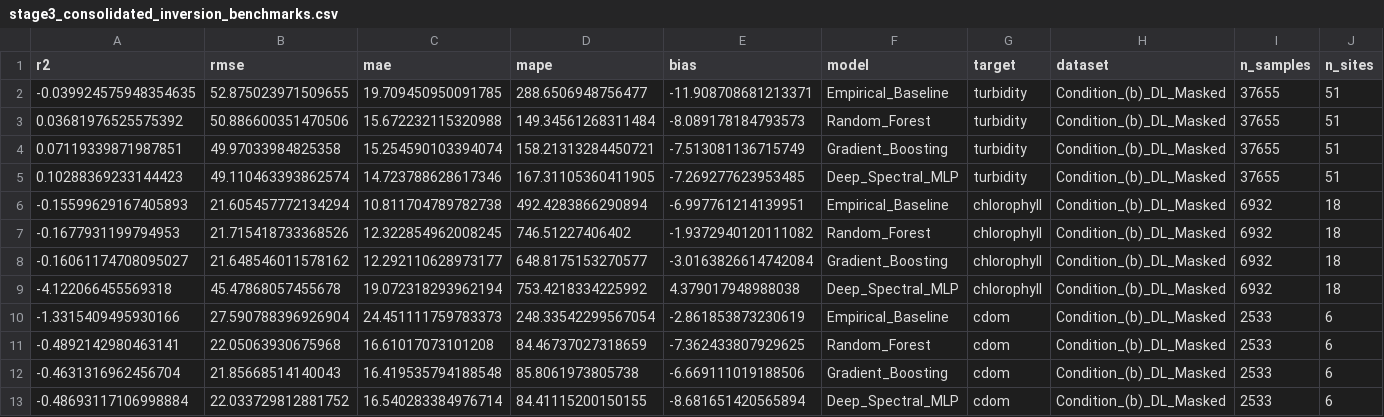
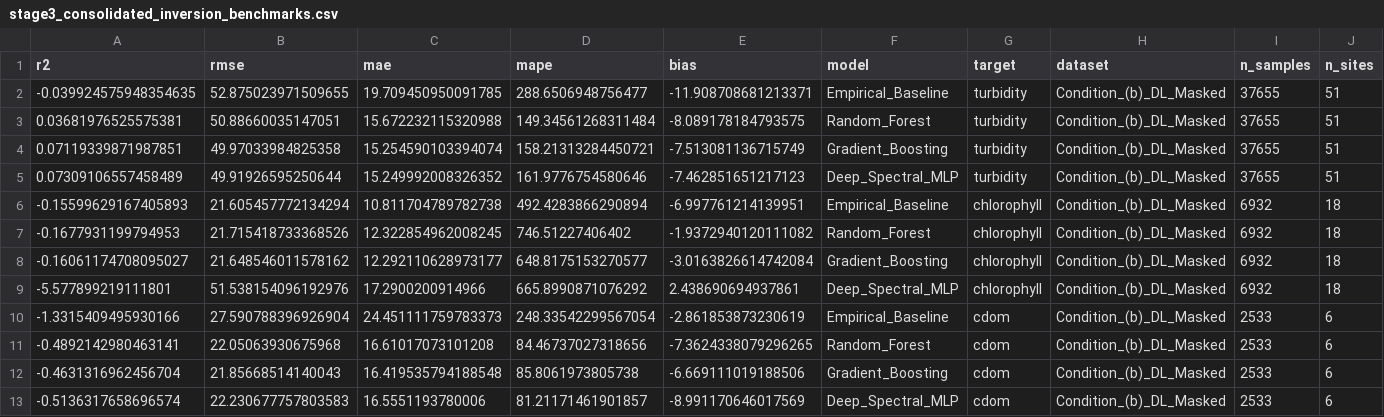
Before and after one commit to tobinantony2003/satellite-water-monitoring-ai, a CSV file: results/tables/stage3_consolidated_inversion_benchmarks.csv, drawn as a sheet.

```diff
--- a/results/tables/stage3_consolidated_inversion_benchmarks.csv
+++ b/results/tables/stage3_consolidated_inversion_benchmarks.csv
@@ -2,5 +2,5 @@ r2,rmse,mae,mape,bias,model,target,dataset,n_samples,n_sites
 -0.039924575948354635,52.875023971509655,19.709450950091785,288.6506948756477,-11.908708681213371,Empirical_Baseline,turbidity,Condition_(b)_DL_Masked,37655,51
-0.03681976525575392,50.886600351470506,15.672232115320988,149.34561268311484,-8.089178184793573,Random_Forest,turbidity,Condition_(b)_DL_Masked,37655,51
+0.03681976525575381,50.88660035147051,15.672232115320988,149.34561268311484,-8.089178184793575,Random_Forest,turbidity,Condition_(b)_DL_Masked,37655,51
 0.07119339871987851,49.97033984825358,15.254590103394074,158.21313284450721,-7.513081136715749,Gradient_Boosting,turbidity,Condition_(b)_DL_Masked,37655,51
-0.10288369233144423,49.110463393862574,14.723788628617346,167.31105360411905,-7.269277623953485,Deep_Spectral_MLP,turbidity,Condition_(b)_DL_Masked,37655,51
+0.07309106557458489,49.91926595250644,15.249992008326352,161.9776754580646,-7.462851651217123,Deep_Spectral_MLP,turbidity,Condition_(b)_DL_Masked,37655,51
 -0.15599629167405893,21.605457772134294,10.811704789782738,492.4283866290894,-6.997761214139951,Empirical_Baseline,chlorophyll,Condition_(b)_DL_Masked,6932,18
@@ -8,6 +8,6 @@ r2,rmse,mae,mape,bias,model,target,dataset,n_samples,n_sites
 -0.16061174708095027,21.648546011578162,12.292110628973177,648.8175153270577,-3.0163826614742084,Gradient_Boosting,chlorophyll,Condition_(b)_DL_Masked,6932,18
--4.122066455569318,45.47868057455678,19.072318293962194,753.4218334225992,4.379017948988038,Deep_Spectral_MLP,chlorophyll,Condition_(b)_DL_Masked,6932,18
+-5.577899219111801,51.538154096192976,17.2900200914966,665.8990871076292,2.438690694937861,Deep_Spectral_MLP,chlorophyll,Condition_(b)_DL_Masked,6932,18
 -1.3315409495930166,27.590788396926904,24.451111759783373,248.33542299567054,-2.861853873230619,Empirical_Baseline,cdom,Condition_(b)_DL_Masked,2533,6
--0.4892142980463141,22.05063930675968,16.61017073101208,84.46737027318659,-7.362433807929625,Random_Forest,cdom,Condition_(b)_DL_Masked,2533,6
+-0.4892142980463141,22.05063930675968,16.61017073101208,84.46737027318656,-7.3624338079296265,Random_Forest,cdom,Condition_(b)_DL_Masked,2533,6
 -0.4631316962456704,21.85668514140043,16.419535794188548,85.8061973805738,-6.669111019188506,Gradient_Boosting,cdom,Condition_(b)_DL_Masked,2533,6
--0.48693117106998884,22.033729812881752,16.540283384976714,84.41115200150155,-8.681651420565894,Deep_Spectral_MLP,cdom,Condition_(b)_DL_Masked,2533,6
+-0.5136317658696574,22.230677757803583,16.5551193780006,81.21171461901857,-8.991170646017569,Deep_Spectral_MLP,cdom,Condition_(b)_DL_Masked,2533,6
```
Also changed, not shown: results/tables/stage3_cdom_inversion_benchmarks.csv, results/tables/stage3_chlorophyll_inversion_benchmarks.csv, 21 other files.
